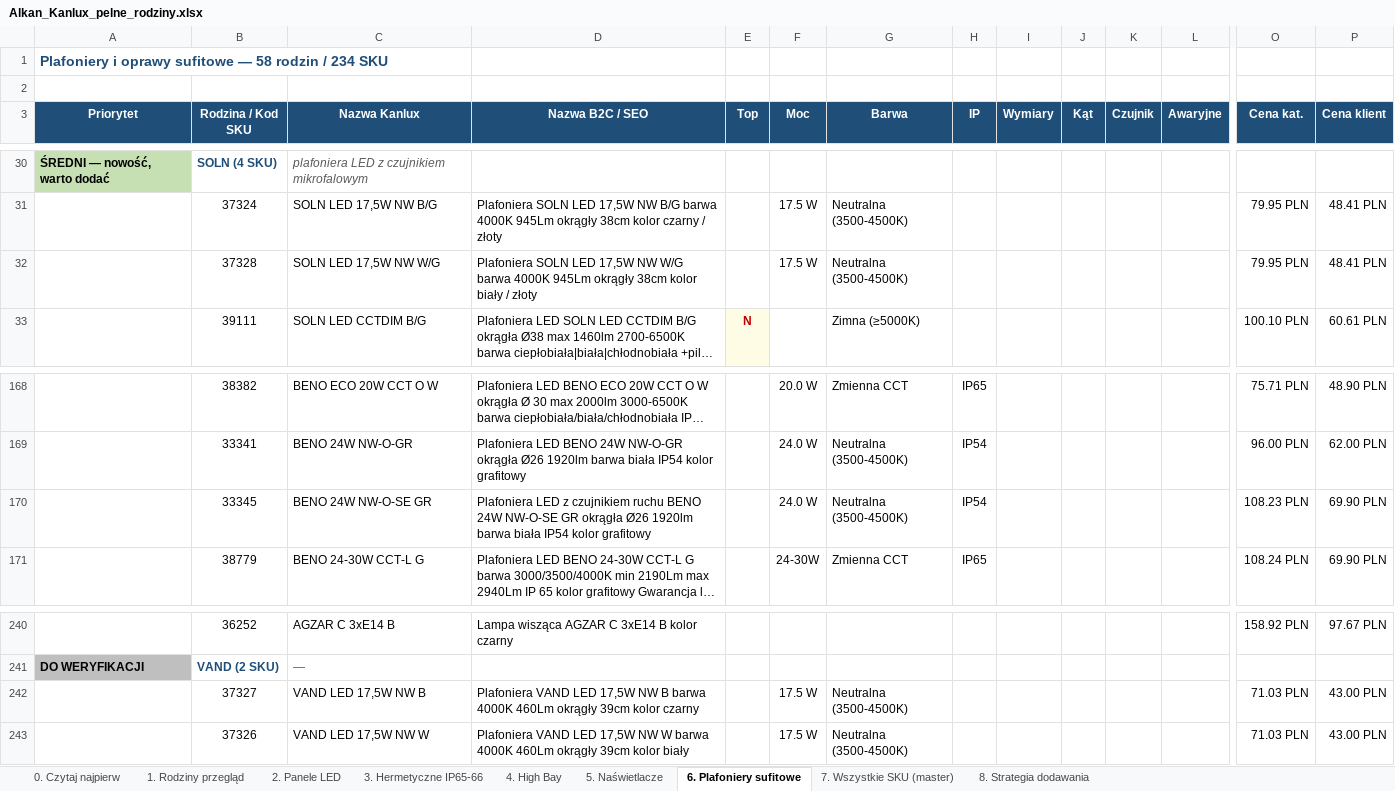
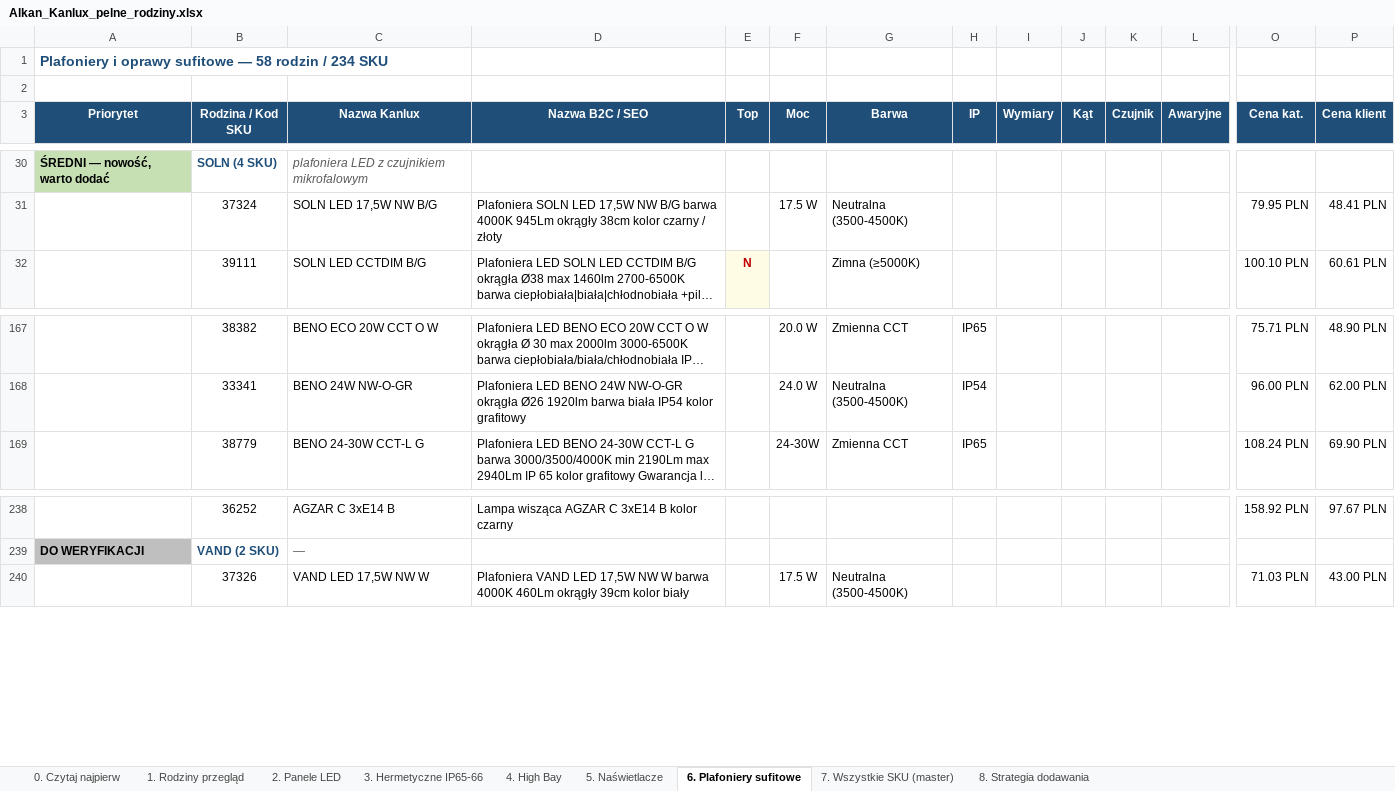
Before and after one commit to alkanpl/AlkanInator, an Excel workbook: archived_input_files/Alkan_Kanlux_pelne_rodziny.xlsx, sheet 6. Plafoniery sufitowe, drawn as a sheet; only a part is shown, gaps mark what is left out; long unchanged cells end in …; values as stored, in another font and other column widths than the file's, no borders; rows hold the shown columns only; the diff names each change by its address in the sheet, - before the commit and + after, or states it on an @@ line.

```diff
--- a/archived_input_files/Alkan_Kanlux_pelne_rodziny.xlsx (sheet 6. Plafoniery sufitowe)
+++ b/archived_input_files/Alkan_Kanlux_pelne_rodziny.xlsx (sheet 6. Plafoniery sufitowe)
-row 32:  | 37328 | SOLN LED 17,5W NW W/G | Plafoniera SOLN LED 17,5W NW W/G barwa 4000K 945Lm okrągły 38cm kolor biały / złoty |  | 17.5 W | Neutralna (3500-4500K) |  |  |  |  |  | 79.95 PLN | 48.41 PLN
-row 170:  | 33345 | BENO 24W NW-O-SE GR | Plafoniera LED z czujnikiem ruchu BENO 24W NW-O-SE GR okrągła Ø26 1920lm barwa biała IP54 kolor grafitowy |  | 24.0 W | Neutralna (3500-4500K) | IP54 |  |  |  |  | 108.23 PLN | 69.90 PLN
-row 242:  | 37327 | VAND LED 17,5W NW B | Plafoniera VAND LED 17,5W NW B barwa 4000K 460Lm okrągły 39cm kolor czarny |  | 17.5 W | Neutralna (3500-4500K) |  |  |  |  |  | 71.03 PLN | 43.00 PLN
```
Also changed, not shown: 31 other files.
